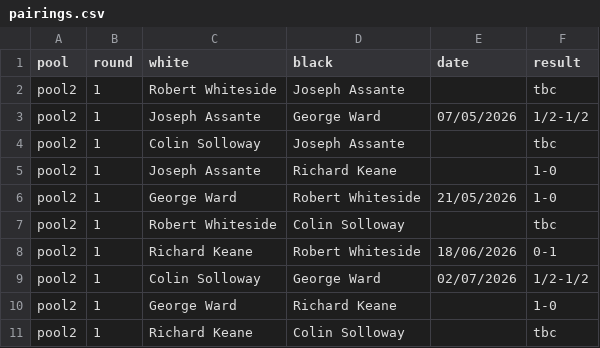
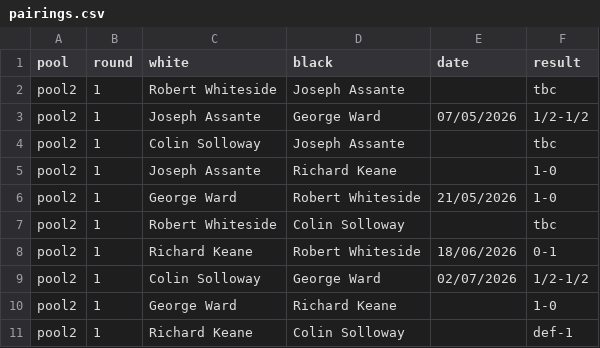
Before and after one commit to MiltonKeynesChessClub/clubwebsite, a CSV file: _data/results/internal/2026/championship/pool2/pairings.csv, drawn as a sheet.

```diff
--- a/_data/results/internal/2026/championship/pool2/pairings.csv
+++ b/_data/results/internal/2026/championship/pool2/pairings.csv
@@ -10,2 +10,2 @@ pool2,1,Colin Solloway,George Ward,02/07/2026,1/2-1/2
 pool2,1,George Ward,Richard Keane,,1-0
-pool2,1,Richard Keane,Colin Solloway,,tbc
+pool2,1,Richard Keane,Colin Solloway,,def-1
```
Also changed, not shown: _data/results/internal/2026/championship/pool1/pairings.csv, _data/results/internal/2026/championship/pool3/pairings.csv, 5 other files.
